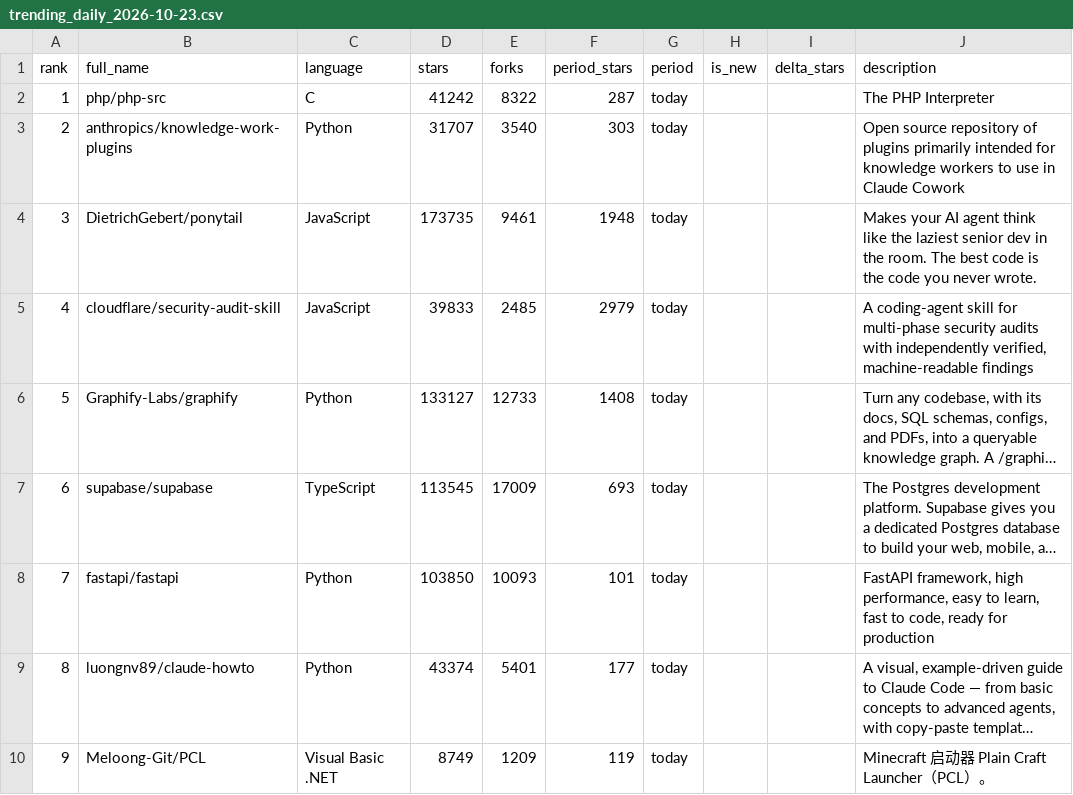
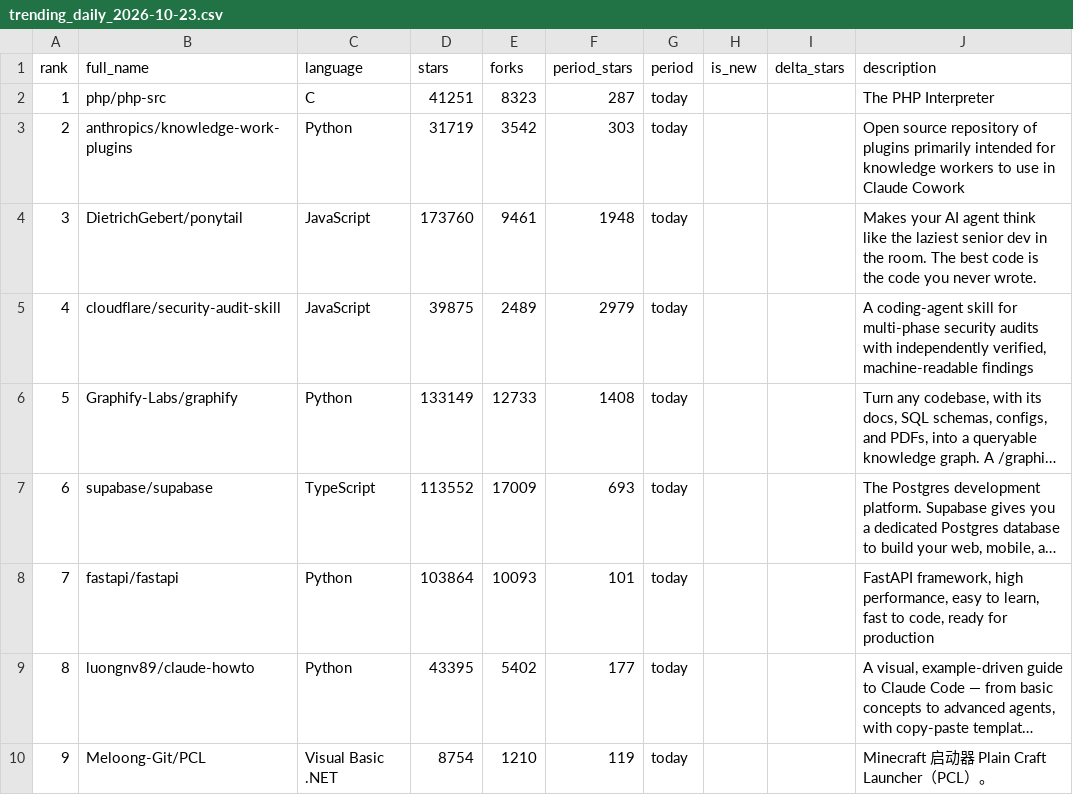
Before and after one commit to liyifei818/github-trending-crawler, a CSV file: data/trending_daily_2026-10-23.csv, drawn as a sheet; only a part is shown; long unchanged cells end in …; the diff names each change by its address in the sheet, - before the commit and + after, or states it on an @@ line.

```diff
--- a/data/trending_daily_2026-10-23.csv
+++ b/data/trending_daily_2026-10-23.csv
-D2 (stars): 41242
+D2 (stars): 41251
-E2 (forks): 8322
+E2 (forks): 8323
-D3 (stars): 31707
+D3 (stars): 31719
-E3 (forks): 3540
+E3 (forks): 3542
-D4 (stars): 173735
+D4 (stars): 173760
-D5 (stars): 39833
+D5 (stars): 39875
-E5 (forks): 2485
+E5 (forks): 2489
-D6 (stars): 133127
+D6 (stars): 133149
-D7 (stars): 113545
+D7 (stars): 113552
-D8 (stars): 103850
+D8 (stars): 103864
-D9 (stars): 43374
+D9 (stars): 43395
-E9 (forks): 5401
+E9 (forks): 5402
-D10 (stars): 8749
+D10 (stars): 8754
-E10 (forks): 1209
+E10 (forks): 1210
```
Also changed, not shown: 3 other files.
